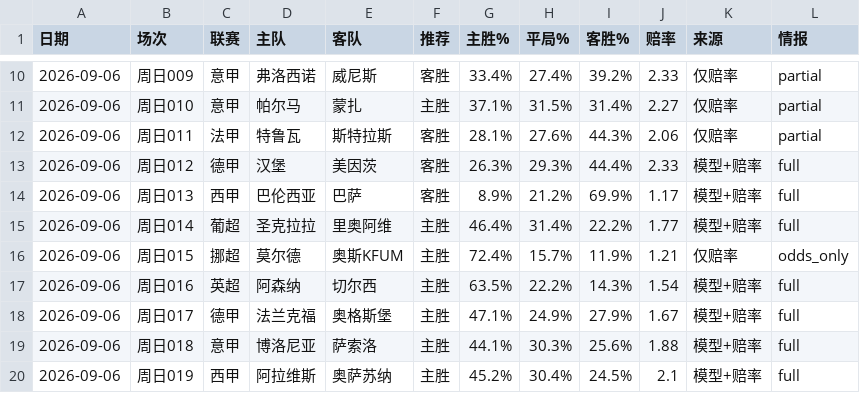
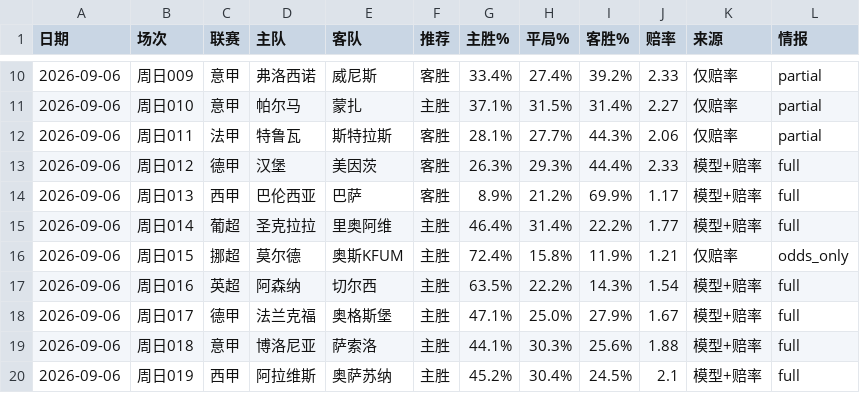
Before and after one commit to wanglin-777/jc-football, a CSV file: data/history_csv/历史预测_全量.csv, drawn as a sheet; only a part is shown, gaps mark what is left out.

```diff
--- a/data/history_csv/历史预测_全量.csv
+++ b/data/history_csv/历史预测_全量.csv
@@ -11,3 +11,3 @@
 2026-09-06,周日010,意甲,帕尔马,蒙扎,主胜,37.1%,31.5%,31.4%,2.27,仅赔率,partial
-2026-09-06,周日011,法甲,特鲁瓦,斯特拉斯,客胜,28.1%,27.6%,44.3%,2.06,仅赔率,partial
+2026-09-06,周日011,法甲,特鲁瓦,斯特拉斯,客胜,28.1%,27.7%,44.3%,2.06,仅赔率,partial
 2026-09-06,周日012,德甲,汉堡,美因茨,客胜,26.3%,29.3%,44.4%,2.33,模型+赔率,full
@@ -15,5 +15,5 @@
 2026-09-06,周日014,葡超,圣克拉拉,里奥阿维,主胜,46.4%,31.4%,22.2%,1.77,模型+赔率,full
-2026-09-06,周日015,挪超,莫尔德,奥斯KFUM,主胜,72.4%,15.7%,11.9%,1.21,仅赔率,odds_only
+2026-09-06,周日015,挪超,莫尔德,奥斯KFUM,主胜,72.4%,15.8%,11.9%,1.21,仅赔率,odds_only
 2026-09-06,周日016,英超,阿森纳,切尔西,主胜,63.5%,22.2%,14.3%,1.54,模型+赔率,full
-2026-09-06,周日017,德甲,法兰克福,奥格斯堡,主胜,47.1%,24.9%,27.9%,1.67,模型+赔率,full
+2026-09-06,周日017,德甲,法兰克福,奥格斯堡,主胜,47.1%,25.0%,27.9%,1.67,模型+赔率,full
 2026-09-06,周日018,意甲,博洛尼亚,萨索洛,主胜,44.1%,30.3%,25.6%,1.88,模型+赔率,full
```
Also changed, not shown: data/history_csv/预测_2026-09-06.csv, 6 other files.
